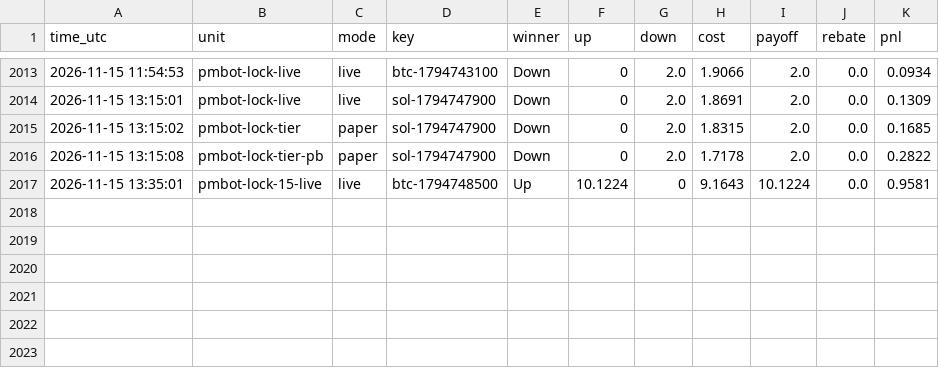
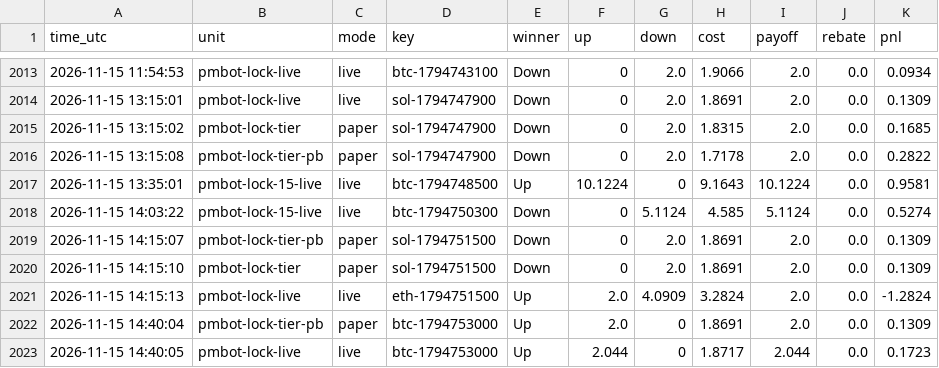
Before and after one commit to sanyamelnik1992-cloud/Polymarket-bot, a CSV file: settles.csv, drawn as a sheet; only a part is shown, gaps mark what is left out.

```diff
--- a/settles.csv
+++ b/settles.csv
@@ -2017 +2017,7 @@ time_utc,unit,mode,key,winner,up,down,cost,payoff,rebate,pnl
 2026-11-15 13:35:01,pmbot-lock-15-live,live,btc-1794748500,Up,10.1224,0,9.1643,10.1224,0.0,0.9581
+2026-11-15 14:03:22,pmbot-lock-15-live,live,btc-1794750300,Down,0,5.1124,4.585,5.1124,0.0,0.5274
+2026-11-15 14:15:07,pmbot-lock-tier-pb,paper,sol-1794751500,Down,0,2.0,1.8691,2.0,0.0,0.1309
+2026-11-15 14:15:10,pmbot-lock-tier,paper,sol-1794751500,Down,0,2.0,1.8691,2.0,0.0,0.1309
+2026-11-15 14:15:13,pmbot-lock-live,live,eth-1794751500,Up,2.0,4.0909,3.2824,2.0,0.0,-1.2824
+2026-11-15 14:40:04,pmbot-lock-tier-pb,paper,btc-1794753000,Up,2.0,0,1.8691,2.0,0.0,0.1309
+2026-11-15 14:40:05,pmbot-lock-live,live,btc-1794753000,Up,2.044,0,1.8717,2.044,0.0,0.1723
```
Also changed, not shown: 13 other files.
